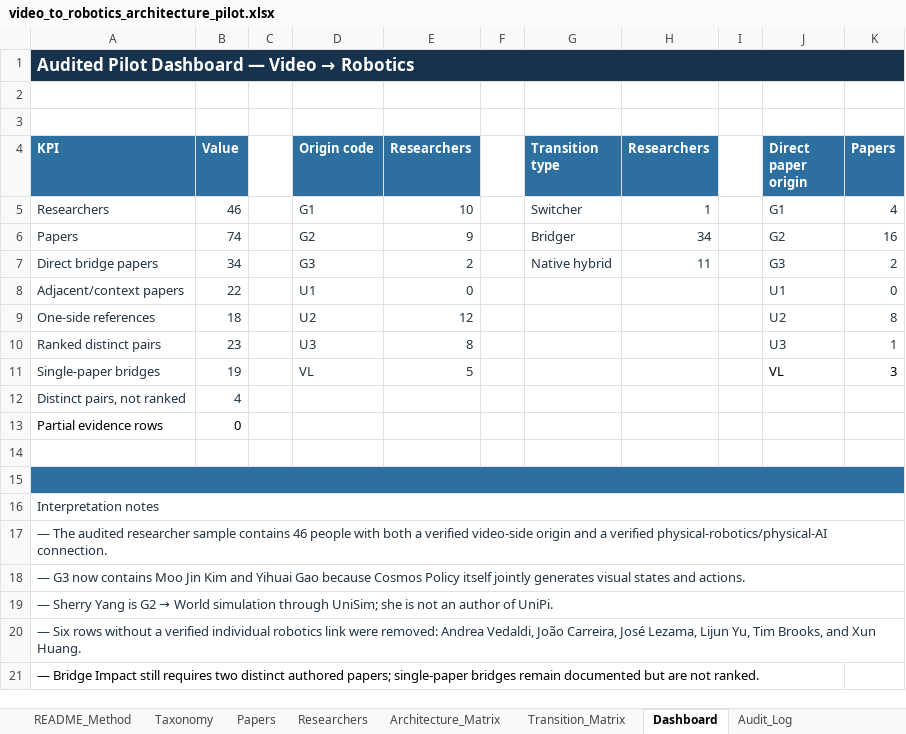
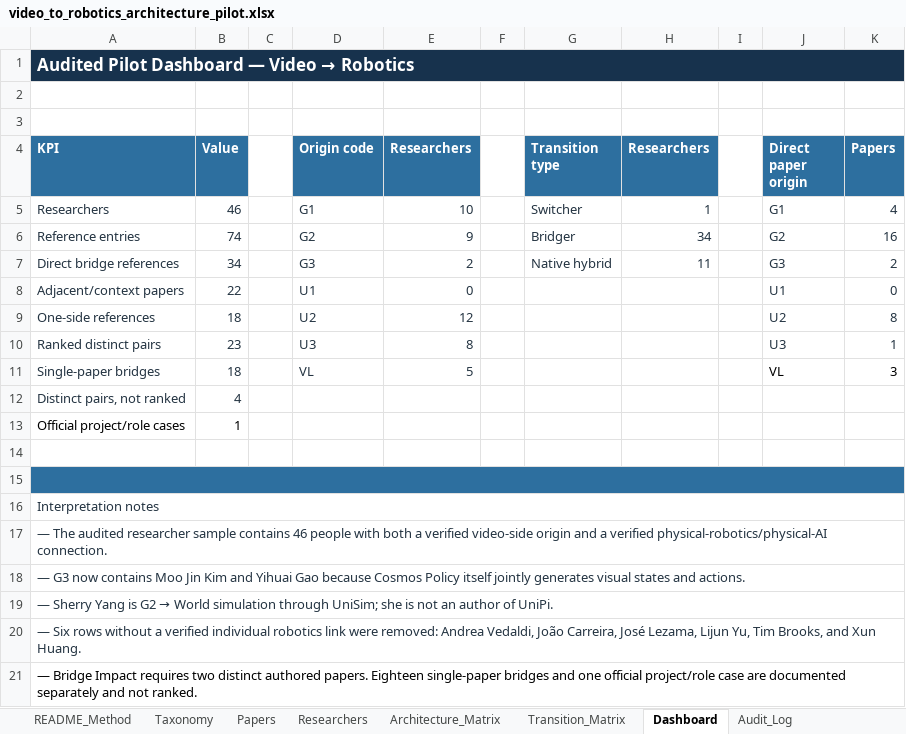
Before and after one commit to 2seungeun/2seungeun, an Excel workbook: notes/01-video-to-robotics-transition/video_to_robotics_architecture_pilot.xlsx, sheet Dashboard, drawn as a sheet; values as stored, in another font and other column widths than the file's, no borders; removed rows and columns are numbered as before the commit, all else as after; the diff names each change by its address in the sheet, - before the commit and + after, or states it on an @@ line.

```diff
--- a/notes/01-video-to-robotics-transition/video_to_robotics_architecture_pilot.xlsx (sheet Dashboard)
+++ b/notes/01-video-to-robotics-transition/video_to_robotics_architecture_pilot.xlsx (sheet Dashboard)
-A6 (KPI): Papers
+A6 (KPI): Reference entries
-A7 (KPI): Direct bridge papers
+A7 (KPI): Direct bridge references
-B11 (Value): 19
+B11 (Value): 18
-row 13: Partial evidence rows | 0
+row 13: Official project/role cases | 1
-A21 (KPI): …Bridge Impact still requires two distinct authored papers; single-paper bridges remain documented but are not ranked.
+A21 (KPI): …Bridge Impact requires two distinct authored papers. Eighteen single-paper bridges and one official project/role case are documented separately and not ranked.
```
Also changed, not shown: sheet Researchers, sheet Papers, sheet Audit_Log, sheet README_Method, sheet Taxonomy, sheet Architecture_Matrix, formulas that keep their value, 11 other files.
